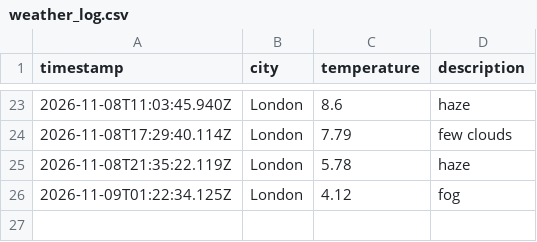
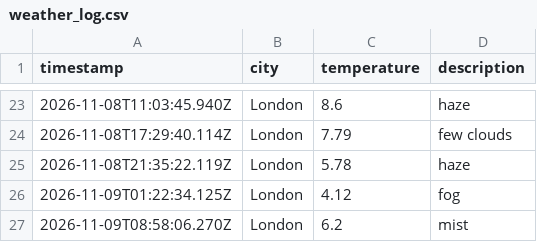
Before and after one commit to kimlxnh/weather_dataOps, a CSV file: data/weather_log.csv, drawn as a sheet; only a part is shown, gaps mark what is left out.

```diff
--- a/data/weather_log.csv
+++ b/data/weather_log.csv
@@ -26 +26,2 @@ timestamp,city,temperature,description
 2026-11-09T01:22:34.125Z,London,4.12,fog
+2026-11-09T08:58:06.270Z,London,6.2,mist
```
Also changed, not shown: 1 other file.
